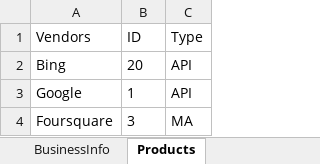
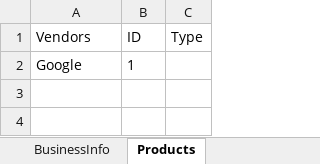
Before and after one commit to DAC-Projects/DACAutomation, an Excel workbook: data/LocationSampleData.xlsx, sheet Products, drawn as a sheet; values as stored, in another font and other column widths than the file's, no borders; removed rows and columns are numbered as before the commit, all else as after; the diff names each change by its address in the sheet, - before the commit and + after, or states it on an @@ line.

```diff
--- a/data/LocationSampleData.xlsx (sheet Products)
+++ b/data/LocationSampleData.xlsx (sheet Products)
-row 2: Bing | 20 | API
-C2 (Type): API
+C2 (Type): (empty)
-row 4: Foursquare | 3 | MA
```
Also changed, not shown: sheet BasicInfo, sheet All vendors List, other sheet tabs, 11 other files.
